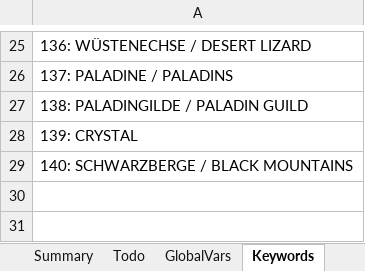
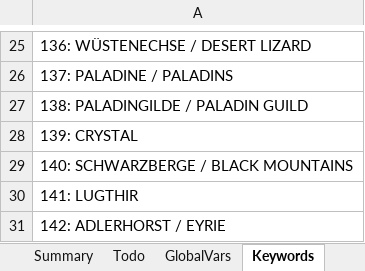
Before and after one commit to Pyrdacor/Ambermoon-Advanced, an Excel workbook: AmbermoonAdvanced.xlsx, sheet Keywords, drawn as a sheet; only a part is shown, gaps mark what is left out; values as stored, in another font and other column widths than the file's, no borders; the diff names each change by its address in the sheet, - before the commit and + after, or states it on an @@ line.

```diff
--- a/AmbermoonAdvanced.xlsx (sheet Keywords)
+++ b/AmbermoonAdvanced.xlsx (sheet Keywords)
+row 30: 141: LUGTHIR
+row 31: 142: ADLERHORST / EYRIE
```
Also changed, not shown: sheet Items, sheet Todo, sheet GlobalVars, 4 other files.
